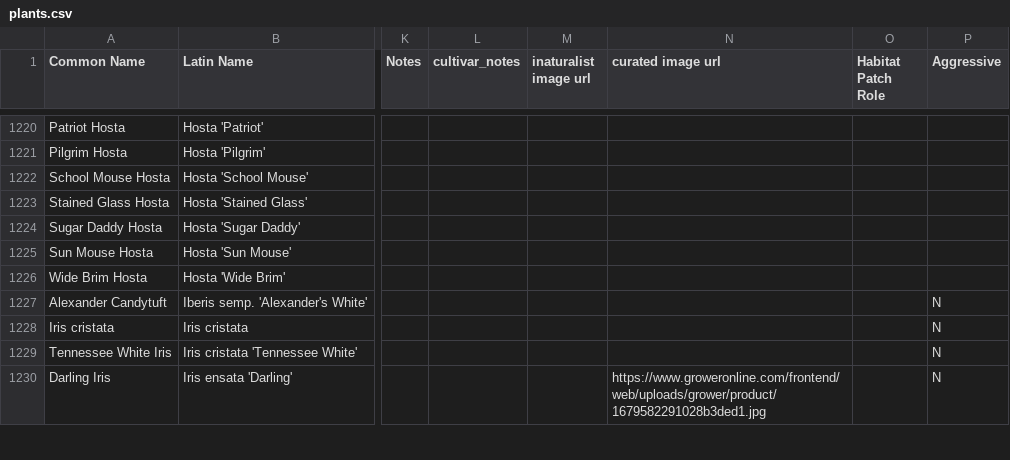
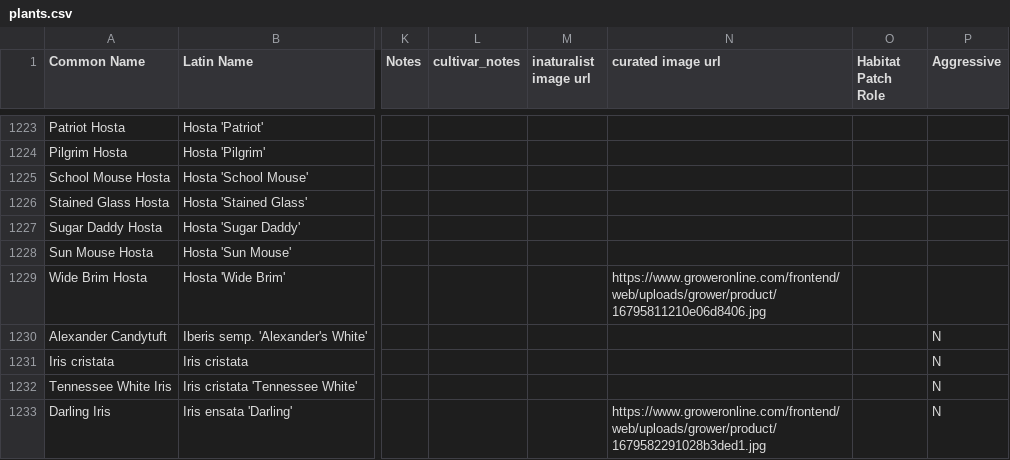
Before and after one commit to rsummmmers/plant-finder, a CSV file: dev/plants.csv, drawn as a sheet; only a part is shown, gaps mark what is left out; addresses are those after the commit; the diff covers the shown part only; the diff names each change by its address in the sheet, - before the commit and + after, or states it on an @@ line.

```diff
--- a/dev/plants.csv
+++ b/dev/plants.csv
-N1229 (curated image url): (empty)
+N1229 (curated image url): https://www.groweronline.com/frontend/web/uploads/grower/product/16795811210e06d8406.jpg
```
Also changed, not shown: 3 added rows and 26 edited cells elsewhere in this file, 1 other file.
